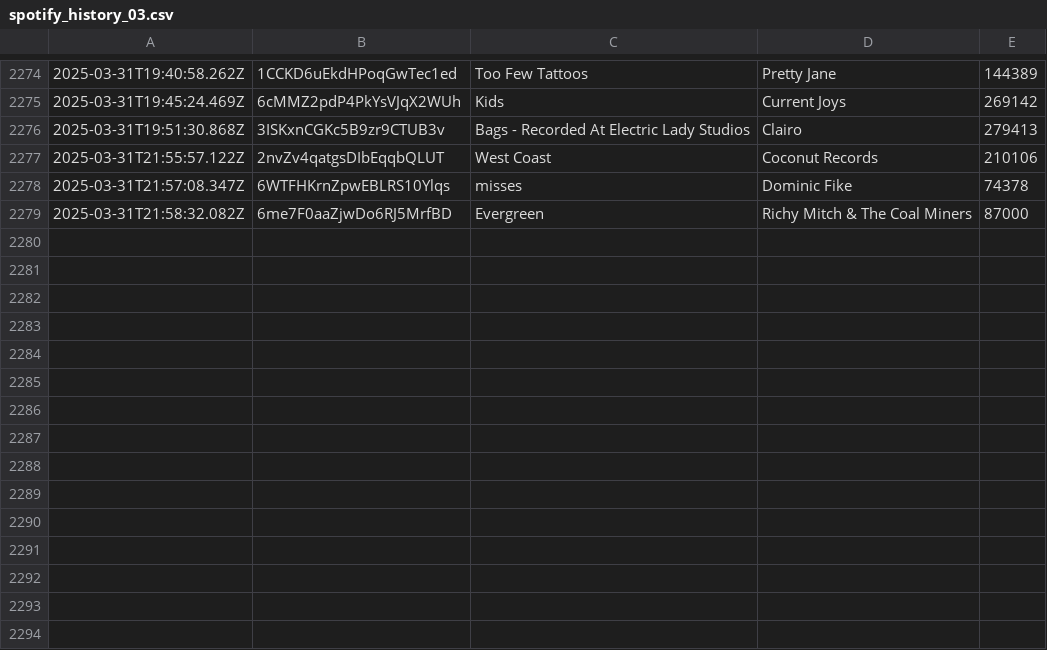
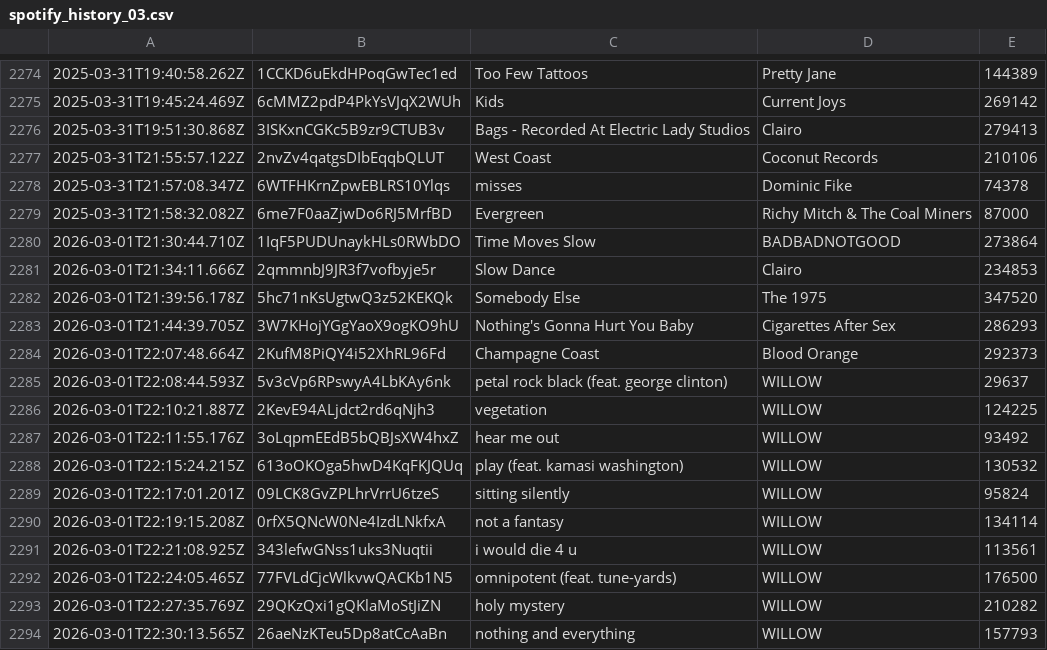
Before and after one commit to katemcgraw0/spotify-data-tracker, a CSV file: spotify_history_03.csv, drawn as a sheet; only a part is shown, gaps mark what is left out.

```diff
--- a/spotify_history_03.csv
+++ b/spotify_history_03.csv
@@ -2279 +2279,16 @@
 2025-03-31T21:58:32.082Z,6me7F0aaZjwDo6RJ5MrfBD,Evergreen,Richy Mitch & The Coal Miners,87000
+2026-03-01T21:30:44.710Z,1IqF5PUDUnaykHLs0RWbDO,Time Moves Slow,BADBADNOTGOOD,273864
+2026-03-01T21:34:11.666Z,2qmmnbJ9JR3f7vofbyje5r,Slow Dance,Clairo,234853
+2026-03-01T21:39:56.178Z,5hc71nKsUgtwQ3z52KEKQk,Somebody Else,The 1975,347520
+2026-03-01T21:44:39.705Z,3W7KHojYGgYaoX9ogKO9hU,Nothing's Gonna Hurt You Baby,Cigarettes After Sex,286293
+2026-03-01T22:07:48.664Z,2KufM8PiQY4i52XhRL96Fd,Champagne Coast,Blood Orange,292373
+2026-03-01T22:08:44.593Z,5v3cVp6RPswyA4LbKAy6nk,petal rock black (feat. george clinton),WILLOW,29637
+2026-03-01T22:10:21.887Z,2KevE94ALjdct2rd6qNjh3,vegetation,WILLOW,124225
+2026-03-01T22:11:55.176Z,3oLqpmEEdB5bQBJsXW4hxZ,hear me out,WILLOW,93492
+2026-03-01T22:15:24.215Z,613oOKOga5hwD4KqFKJQUq,play (feat. kamasi washington),WILLOW,130532
+2026-03-01T22:17:01.201Z,09LCK8GvZPLhrVrrU6tzeS,sitting silently,WILLOW,95824
+2026-03-01T22:19:15.208Z,0rfX5QNcW0Ne4IzdLNkfxA,not a fantasy,WILLOW,134114
+2026-03-01T22:21:08.925Z,343lefwGNss1uks3Nuqtii,i would die 4 u,WILLOW,113561
+2026-03-01T22:24:05.465Z,77FVLdCjcWlkvwQACKb1N5,omnipotent (feat. tune-yards),WILLOW,176500
+2026-03-01T22:27:35.769Z,29QKzQxi1gQKlaMoStJiZN,holy mystery,WILLOW,210282
+2026-03-01T22:30:13.565Z,26aeNzKTeu5Dp8atCcAaBn,nothing and everything,WILLOW,157793
```
